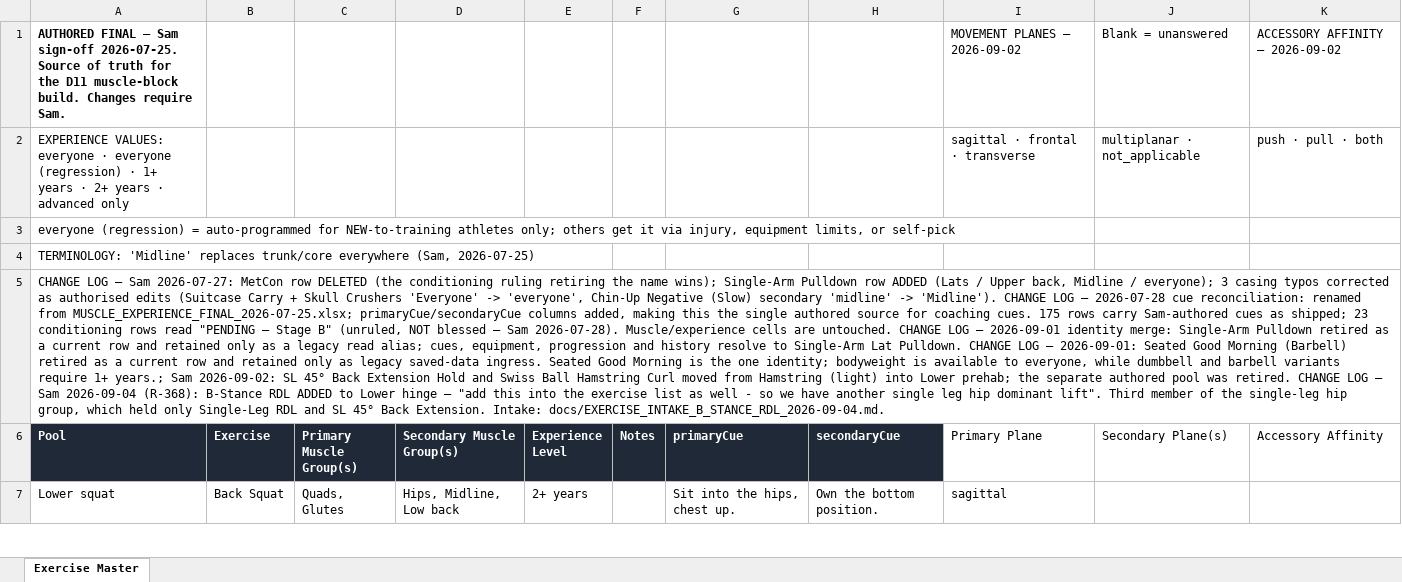
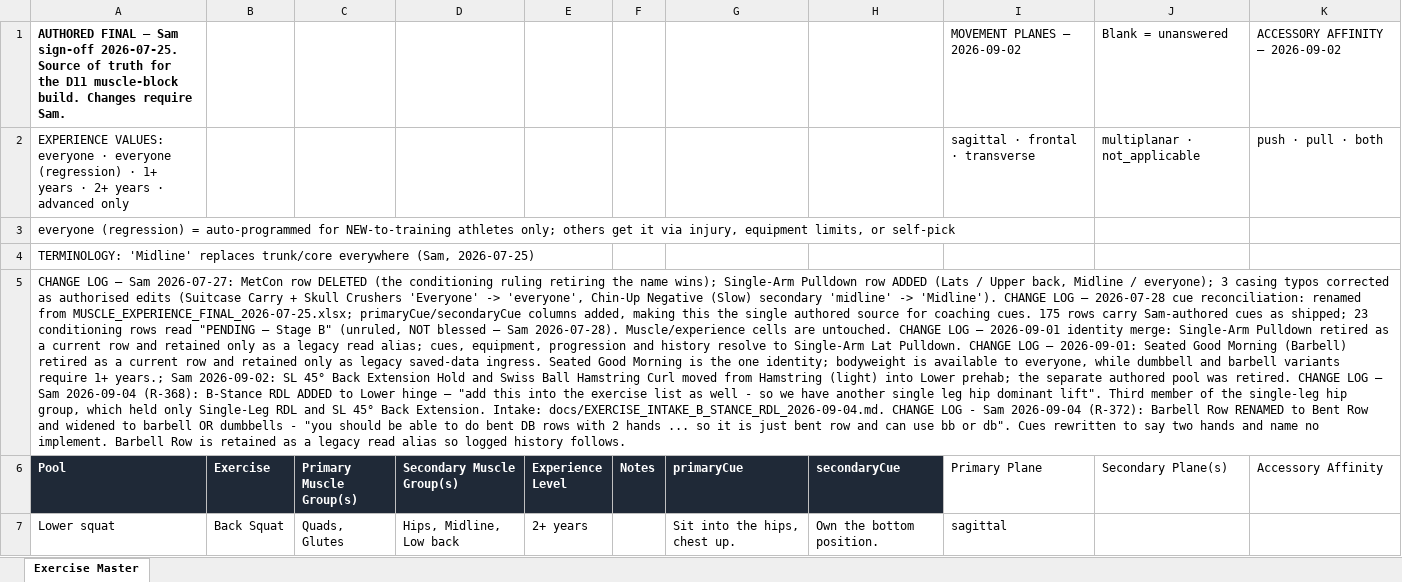
Before and after one commit to sg-screener/local-footy-athlete, an Excel workbook: docs/EXERCISE_MASTER_SHEET_2026-07-28.xlsx, sheet Exercise Master, drawn as a sheet; only a part is shown; values as stored, in another font and other column widths than the file's, no borders; the diff covers the shown part only; the diff names each change by its address in the sheet, - before the commit and + after, or states it on an @@ line.

```diff
--- a/docs/EXERCISE_MASTER_SHEET_2026-07-28.xlsx (sheet Exercise Master)
+++ b/docs/EXERCISE_MASTER_SHEET_2026-07-28.xlsx (sheet Exercise Master)
-A5 (Pool): …Intake: docs/EXERCISE_INTAKE_B_STANCE_RDL_2026-09-04.md.
+A5 (Pool): …Intake: docs/EXERCISE_INTAKE_B_STANCE_RDL_2026-09-04.md. CHANGE LOG - Sam 2026-09-04 (R-372): Barbell Row RENAMED to Bent Row and widened to barbell OR dumbbells - "you should be able to do bent DB rows with 2 hands ... so it is just bent row and can use bb or db". Cues rewritten to say two hands and name no implement. Barbell Row is retained as a legacy read alias so logged history follows.
```
Also changed, not shown: 3 edited cells elsewhere in this sheet, docs/INJURY_MATRIX_REVIEW_2026-07-28.xlsx, 16 other files.
